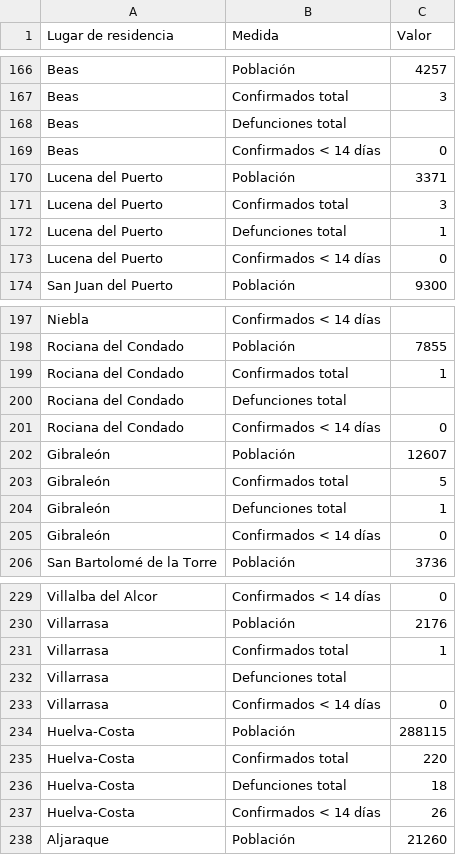
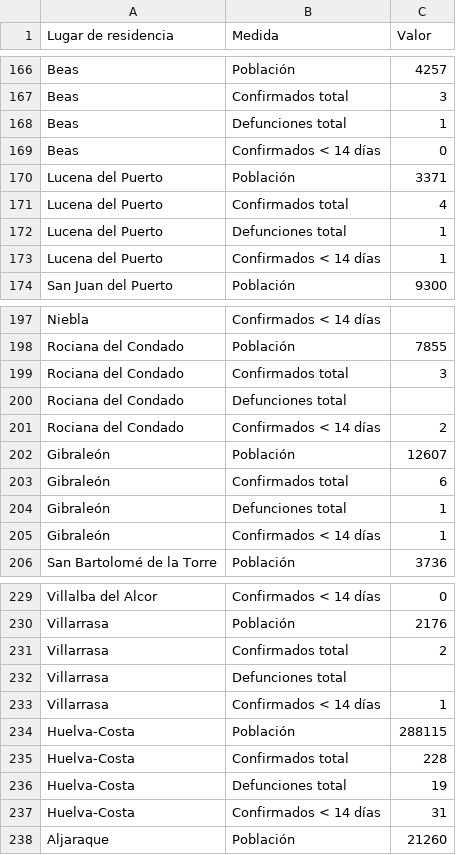
Before and after one commit to Pakillo/COVID19-Andalucia, a CSV file: datos/municipios.dia/Huelva.csv (was datos/municipios/municipios_Huelva_2020-04-27.csv), drawn as a sheet; only a part is shown, gaps mark what is left out; the diff covers the shown part only.

```diff
--- a/datos/municipios/municipios_Huelva_2020-04-27.csv
+++ b/datos/municipios.dia/Huelva.csv
@@ -167,8 +167,8 @@ Beas;Población;4257;
 Beas;Confirmados total;3;
-Beas;Defunciones total;;
+Beas;Defunciones total;1;
 Beas;Confirmados < 14 días;0;
 Lucena del Puerto;Población;3371;
-Lucena del Puerto;Confirmados total;3;
+Lucena del Puerto;Confirmados total;4;
 Lucena del Puerto;Defunciones total;1;
-Lucena del Puerto;Confirmados < 14 días;0;
+Lucena del Puerto;Confirmados < 14 días;1;
 San Juan del Puerto;Población;9300;
@@ -198,9 +198,9 @@ Niebla;Confirmados < 14 días;;
 Rociana del Condado;Población;7855;
-Rociana del Condado;Confirmados total;1;
+Rociana del Condado;Confirmados total;3;
 Rociana del Condado;Defunciones total;;
-Rociana del Condado;Confirmados < 14 días;0;
+Rociana del Condado;Confirmados < 14 días;2;
 Gibraleón;Población;12607;
-Gibraleón;Confirmados total;5;
+Gibraleón;Confirmados total;6;
 Gibraleón;Defunciones total;1;
-Gibraleón;Confirmados < 14 días;0;
+Gibraleón;Confirmados < 14 días;1;
 San Bartolomé de la Torre;Población;3736;
@@ -230,9 +230,9 @@ Villalba del Alcor;Confirmados < 14 días;0;
 Villarrasa;Población;2176;
-Villarrasa;Confirmados total;1;
+Villarrasa;Confirmados total;2;
 Villarrasa;Defunciones total;;
-Villarrasa;Confirmados < 14 días;0;
+Villarrasa;Confirmados < 14 días;1;
 Huelva-Costa;Población;288115;
-Huelva-Costa;Confirmados total;220;
-Huelva-Costa;Defunciones total;18;
-Huelva-Costa;Confirmados < 14 días;26;
+Huelva-Costa;Confirmados total;228;
+Huelva-Costa;Defunciones total;19;
+Huelva-Costa;Confirmados < 14 días;31;
 Aljaraque;Población;21260;
```
Also changed, not shown: 33 edited cells elsewhere in this file, datos/municipios.dia/Cadiz.csv, 14 other files.
